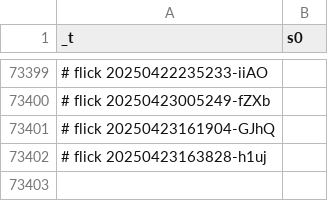
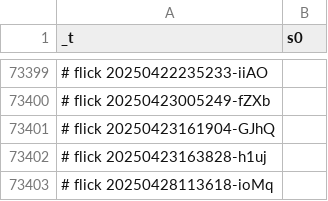
Before and after one commit to abikesa/dumbo, a CSV file: kitabo/ensi/ukubona/donorcase/test2/assets/csv/s0_2.csv, drawn as a sheet; only a part is shown, gaps mark what is left out; the diff names each change by its address in the sheet, - before the commit and + after, or states it on an @@ line.

Commit message:
kitabo/ensi/ukubona/donorcase/test2/assets/csv/s0_2.csv

```diff
--- a/kitabo/ensi/ukubona/donorcase/test2/assets/csv/s0_2.csv
+++ b/kitabo/ensi/ukubona/donorcase/test2/assets/csv/s0_2.csv
+row 73403: # flick 20250428113618-ioMq
```
